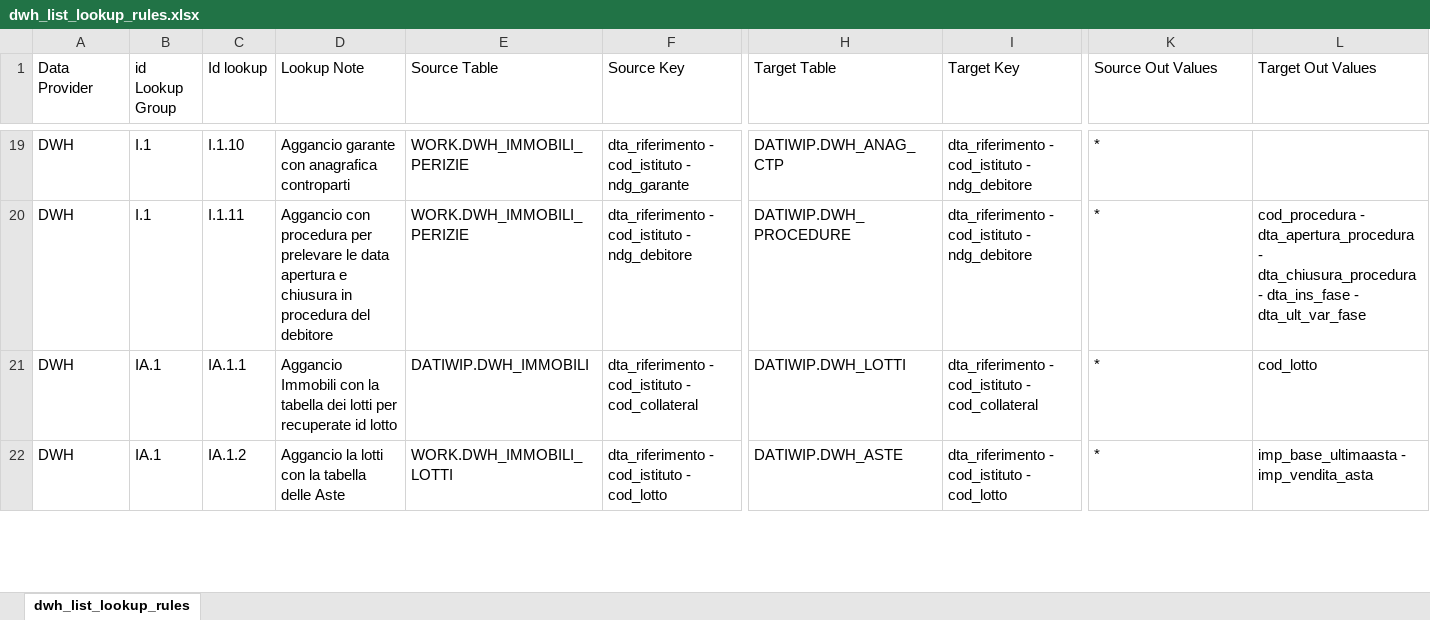
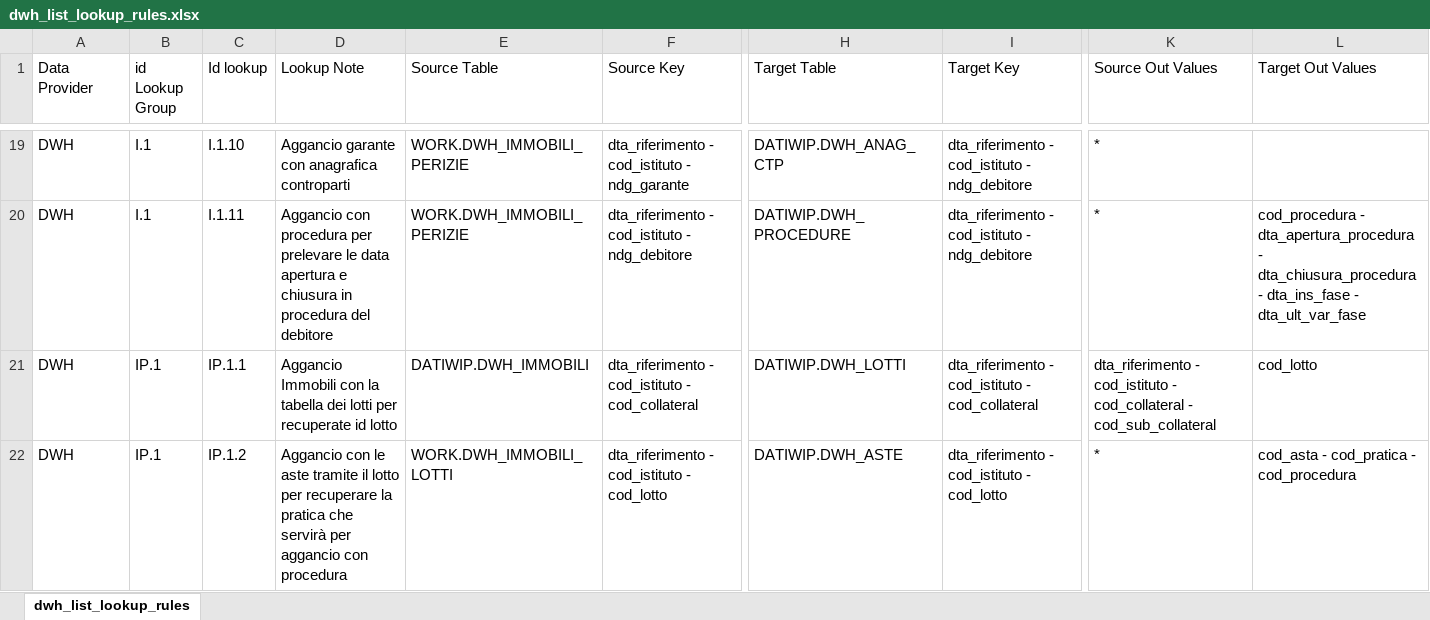
Before and after one commit to Uriele-hexe/amco-dv-phase2, an Excel workbook: 900 - documenti/dwh_list_lookup_rules.xlsx, sheet dwh_list_lookup_rules, drawn as a sheet; only a part is shown, gaps mark what is left out; the shorter side is filled out with more unchanged rows; values as stored, in another font and other column widths than the file's, no borders; rows hold the shown columns only; the diff covers the shown part only; the diff names each change by its address in the sheet, - before the commit and + after, or states it on an @@ line.

```diff
--- a/900 - documenti/dwh_list_lookup_rules.xlsx (sheet dwh_list_lookup_rules)
+++ b/900 - documenti/dwh_list_lookup_rules.xlsx (sheet dwh_list_lookup_rules)
+row 21: DWH | IP.1 | IP.1.1 | Aggancio Immobili con la tabella dei lotti per recuperate id lotto | DATIWIP.DWH_IMMOBILI | dta_riferimento - cod_istituto - cod_collateral | DATIWIP.DWH_LOTTI | dta_riferimento - cod_istituto - cod_collateral | dta_riferimento - cod_istituto - cod_collateral - cod_sub_collateral | cod_lotto
+row 22: DWH | IP.1 | IP.1.2 | Aggancio con le aste tramite il lotto per recuperare la pratica che servirà per aggancio con procedura | WORK.DWH_IMMOBILI_LOTTI | dta_riferimento - cod_istituto - cod_lotto | DATIWIP.DWH_ASTE | dta_riferimento - cod_istituto - cod_lotto | * | cod_asta - cod_pratica - cod_procedura
```
Also changed, not shown: 2 added rows and 1 edited cell elsewhere in this sheet, 900 - documenti/amco panel dei controlli.xlsx, 7 other files.
